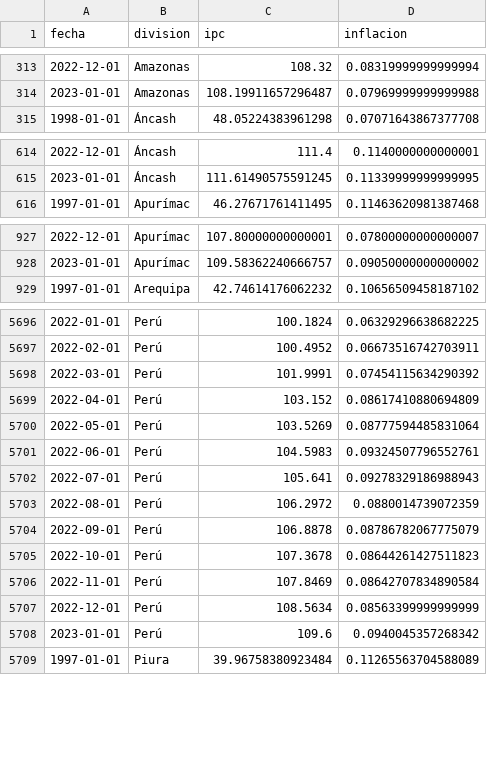
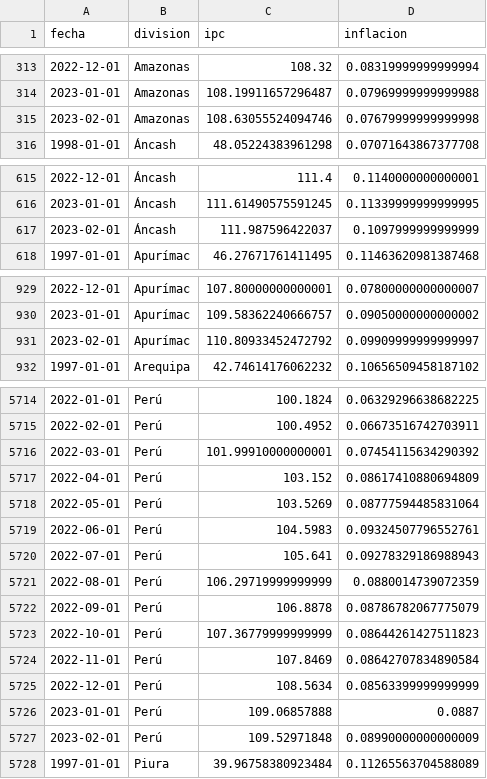
Before and after one commit to vfuentesc/IPE_DataViz, a CSV file: Inflacion/output_inflacion_regiones.csv, drawn as a sheet; only a part is shown, gaps mark what is left out; the diff covers the shown part only.

Commit message:
Add files via upload

```diff
--- a/Inflacion/output_inflacion_regiones.csv
+++ b/Inflacion/output_inflacion_regiones.csv
@@ -314,2 +314,3 @@ fecha,division,ipc,inflacion
 2023-01-01,Amazonas,108.19911657296487,0.07969999999999988
+2023-02-01,Amazonas,108.63055524094746,0.07679999999999998
 1998-01-01,Áncash,48.05224383961298,0.07071643867377708
@@ -615,2 +616,3 @@ fecha,division,ipc,inflacion
 2023-01-01,Áncash,111.61490575591245,0.11339999999999995
+2023-02-01,Áncash,111.987596422037,0.1097999999999999
 1997-01-01,Apurímac,46.27671761411495,0.11463620981387468
@@ -928,2 +930,3 @@ fecha,division,ipc,inflacion
 2023-01-01,Apurímac,109.58362240666757,0.09050000000000002
+2023-02-01,Apurímac,110.80933452472792,0.09909999999999997
 1997-01-01,Arequipa,42.74614176062232,0.10656509458187102
@@ -5697,3 +5715,3 @@ fecha,division,ipc,inflacion
 2022-02-01,Perú,100.4952,0.06673516742703911
-2022-03-01,Perú,101.9991,0.07454115634290392
+2022-03-01,Perú,101.99910000000001,0.07454115634290392
 2022-04-01,Perú,103.152,0.08617410880694809
@@ -5702,8 +5720,9 @@ fecha,division,ipc,inflacion
 2022-07-01,Perú,105.641,0.09278329186988943
-2022-08-01,Perú,106.2972,0.0880014739072359
+2022-08-01,Perú,106.29719999999999,0.0880014739072359
 2022-09-01,Perú,106.8878,0.08786782067775079
-2022-10-01,Perú,107.3678,0.08644261427511823
+2022-10-01,Perú,107.36779999999999,0.08644261427511823
 2022-11-01,Perú,107.8469,0.08642707834890584
 2022-12-01,Perú,108.5634,0.08563399999999999
-2023-01-01,Perú,109.6,0.0940045357268342
+2023-01-01,Perú,109.06857888,0.0887
+2023-02-01,Perú,109.52971848,0.08990000000000009
 1997-01-01,Piura,39.96758380923484,0.11265563704588089
```
Also changed, not shown: 21 added rows elsewhere in this file.
